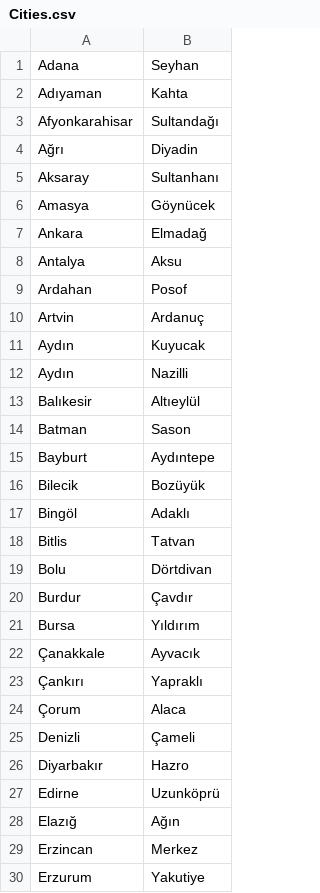
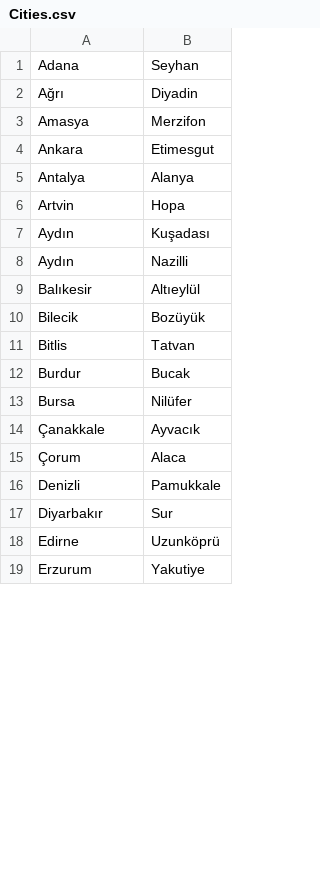
Before and after one commit to TestiniumQA/FurkanGratisTest, a CSV file: data/Cities.csv, drawn as a sheet; only a part is shown; the diff covers the shown part only.

```diff
--- a/data/Cities.csv
+++ b/data/Cities.csv
@@ -1,30 +1,19 @@
 Adana,Seyhan
-Adıyaman,Kahta
-Afyonkarahisar,Sultandağı
 Ağrı,Diyadin
-Aksaray,Sultanhanı
-Amasya,Göynücek
-Ankara,Elmadağ
-Antalya,Aksu
-Ardahan,Posof
-Artvin,Ardanuç
-Aydın,Kuyucak
+Amasya,Merzifon
+Ankara,Etimesgut
+Antalya,Alanya
+Artvin,Hopa
+Aydın,Kuşadası
 Aydın,Nazilli
 Balıkesir,Altıeylül
-Batman,Sason
-Bayburt,Aydıntepe
 Bilecik,Bozüyük
-Bingöl,Adaklı
 Bitlis,Tatvan
-Bolu,Dörtdivan
-Burdur,Çavdır
-Bursa,Yıldırım
+Burdur,Bucak
+Bursa,Nilüfer
 Çanakkale,Ayvacık
-Çankırı,Yapraklı
 Çorum,Alaca
-Denizli,Çameli
-Diyarbakır,Hazro
+Denizli,Pamukkale
+Diyarbakır,Sur
 Edirne,Uzunköprü
-Elazığ,Ağın
-Erzincan,Merkez
 Erzurum,Yakutiye
```
Also changed, not shown: 20 removed rows and 20 edited cells elsewhere in this file, 2 other files.
